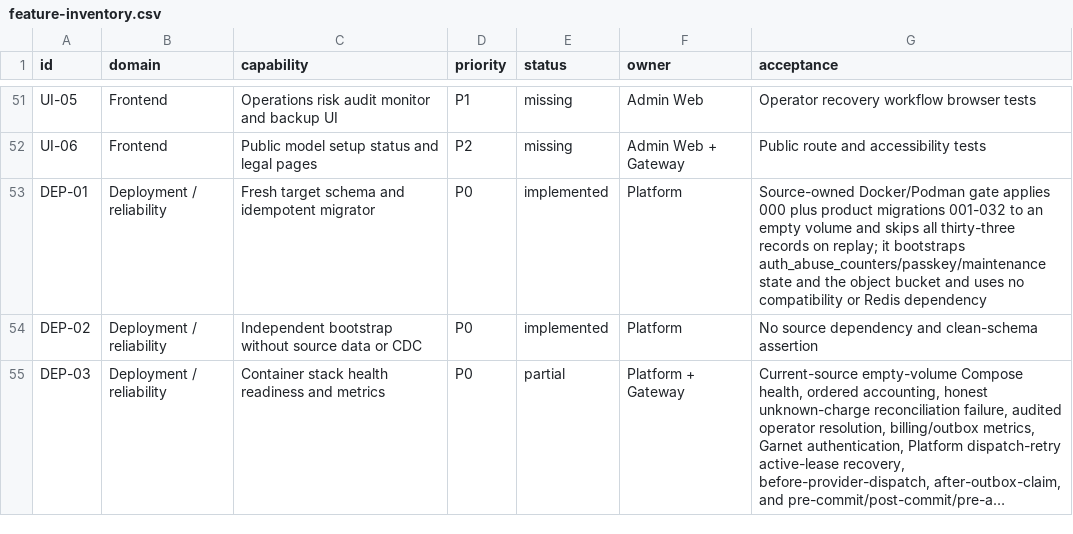
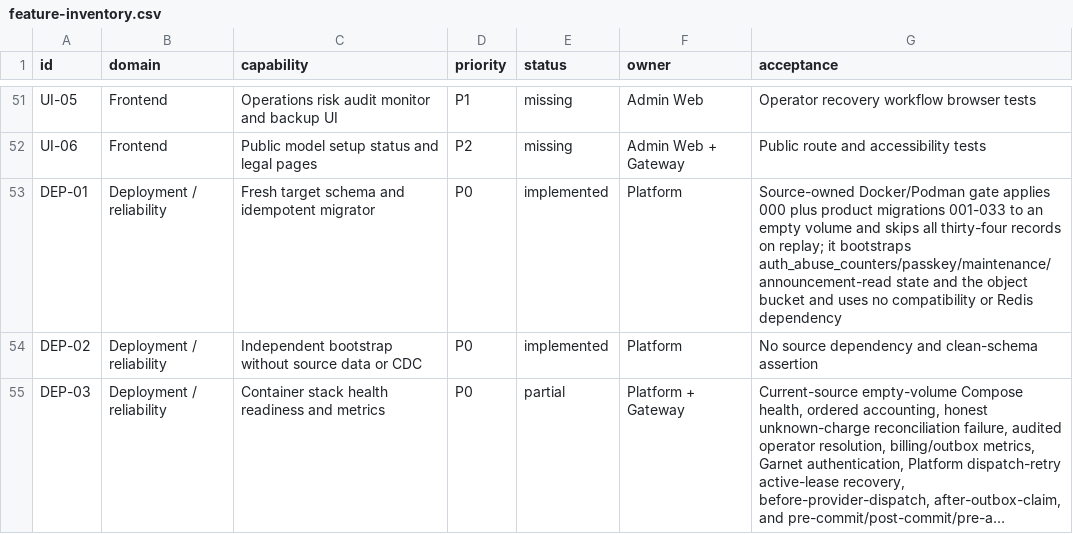
Before and after one commit to GMorandi/ScalaAPI-Platform, a CSV file: docs/rewrite/feature-inventory.csv, drawn as a sheet; only a part is shown, gaps mark what is left out; long unchanged cells end in ….

Commit message:
docs(rewrite): refresh migration inventory for announcements
Advance the deployment acceptance row to product migration 033 and the 34-record empty-volume idempotency gate, including announcement read state.

```diff
--- a/docs/rewrite/feature-inventory.csv
+++ b/docs/rewrite/feature-inventory.csv
@@ -52,3 +52,3 @@ UI-05,Frontend,Operations risk audit monitor and backup UI,P1,missing,Admin Web,
 UI-06,Frontend,Public model setup status and legal pages,P2,missing,Admin Web + Gateway,Public route and accessibility tests
-DEP-01,Deployment / reliability,Fresh target schema and idempotent migrator,P0,implemented,Platform,Source-owned Docker/Podman gate applies 000 plus product migrations 001-032 to an empty volume and skips all thirty-three records on replay; it bootstraps auth_abuse_counters/passkey/maintenance state and the object bucket and uses no compatibility or Redis dependency
+DEP-01,Deployment / reliability,Fresh target schema and idempotent migrator,P0,implemented,Platform,Source-owned Docker/Podman gate applies 000 plus product migrations 001-033 to an empty volume and skips all thirty-four records on replay; it bootstraps auth_abuse_counters/passkey/maintenance/announcement-read state and the object bucket and uses no compatibility or Redis dependency
 DEP-02,Deployment / reliability,Independent bootstrap without source data or CDC,P0,implemented,Platform,No source dependency and clean-schema assertion
```
